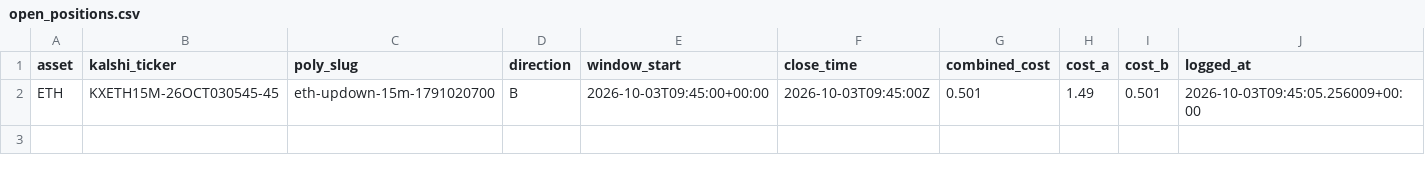
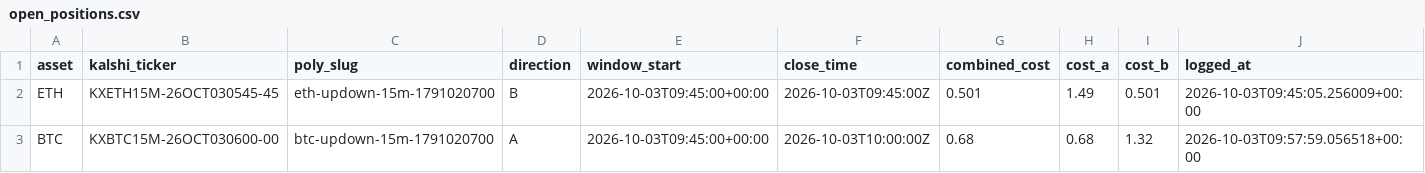
Before and after one commit to Prinxe-crypto/reference-gap-bot-v2, a CSV file: open_positions.csv, drawn as a sheet.

```diff
--- a/open_positions.csv
+++ b/open_positions.csv
@@ -2 +2,2 @@ asset,kalshi_ticker,poly_slug,direction,window_start,close_time,combined_cost,co
 ETH,KXETH15M-26OCT030545-45,eth-updown-15m-1791020700,B,2026-10-03T09:45:00+00:00,2026-10-03T09:45:00Z,0.501,1.49,0.501,2026-10-03T09:45:05.256009+00:00
+BTC,KXBTC15M-26OCT030600-00,btc-updown-15m-1791020700,A,2026-10-03T09:45:00+00:00,2026-10-03T10:00:00Z,0.68,0.68,1.32,2026-10-03T09:57:59.056518+00:00
```
